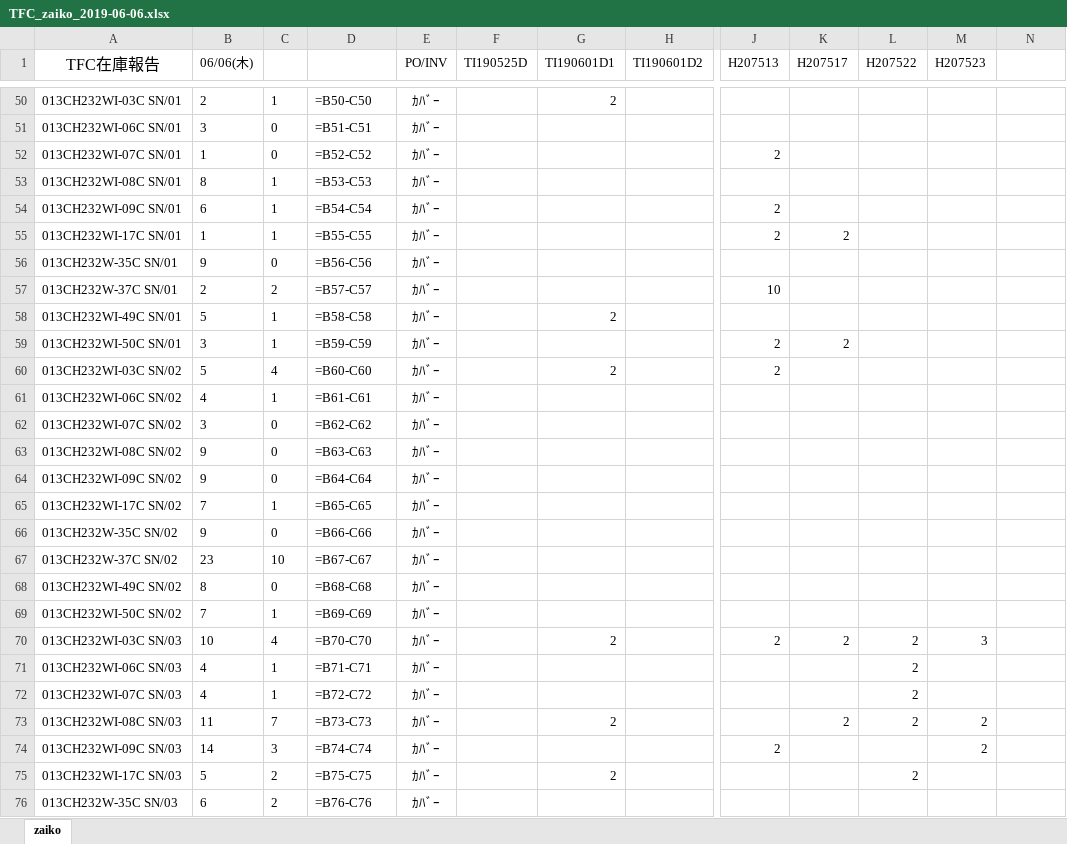
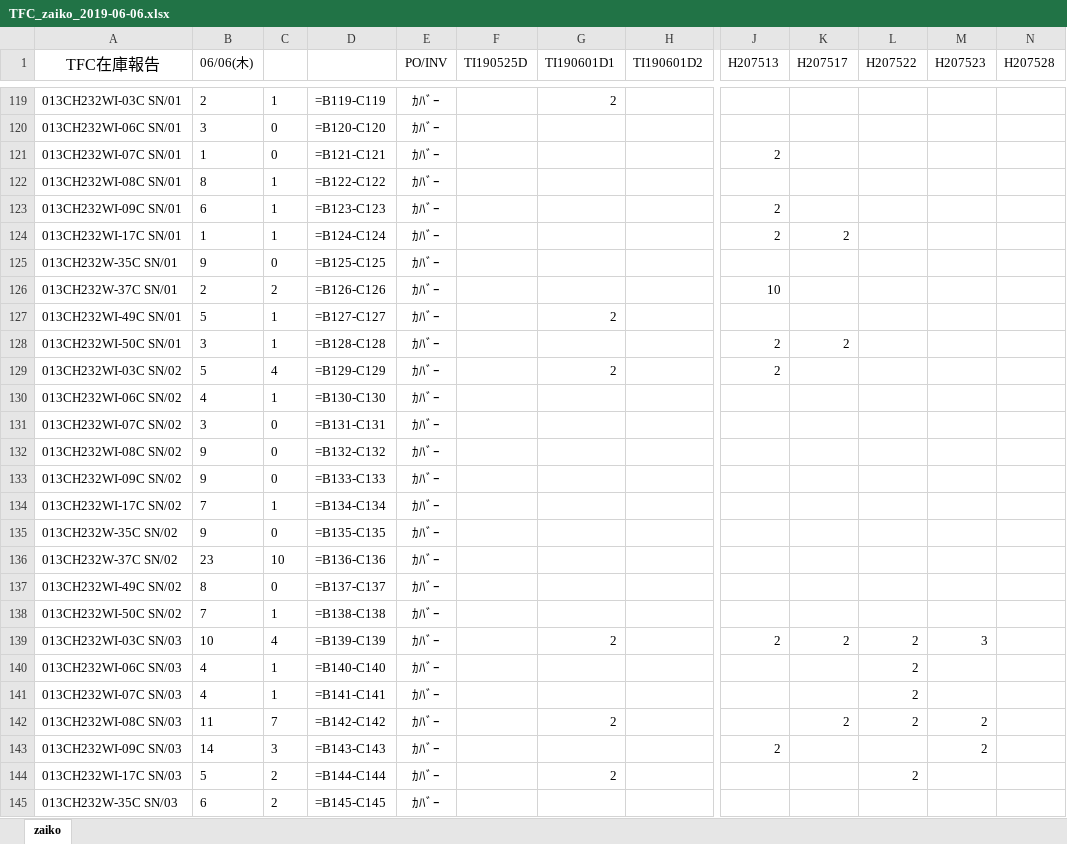
Before and after one commit to aki4429/anywhere, an Excel workbook: TFC_zaiko_2019-06-06.xlsx, sheet zaiko, drawn as a sheet; only a part is shown, gaps mark what is left out; values as stored, in another font and other column widths than the file's, no borders; formulas without a stored value are shown as written; addresses are those after the commit; the diff covers the shown part only; the diff names each change by its address in the sheet, - before the commit and + after, or states it on an @@ line.

```diff
--- a/TFC_zaiko_2019-06-06.xlsx (sheet zaiko)
+++ b/TFC_zaiko_2019-06-06.xlsx (sheet zaiko)
-N1: (empty)
+N1: H207528
-D119: =B50-C50
+D119: =B119-C119
-D120: =B51-C51
+D120: =B120-C120
-D121: =B52-C52
+D121: =B121-C121
-D122: =B53-C53
+D122: =B122-C122
-D123: =B54-C54
+D123: =B123-C123
-D124: =B55-C55
+D124: =B124-C124
-D125: =B56-C56
+D125: =B125-C125
-D126: =B57-C57
+D126: =B126-C126
-D127: =B58-C58
+D127: =B127-C127
-D128: =B59-C59
+D128: =B128-C128
-D129: =B60-C60
+D129: =B129-C129
-D130: =B61-C61
+D130: =B130-C130
-D131: =B62-C62
+D131: =B131-C131
-D132: =B63-C63
+D132: =B132-C132
-D133: =B64-C64
+D133: =B133-C133
-D134: =B65-C65
+D134: =B134-C134
-D135: =B66-C66
+D135: =B135-C135
-D136: =B67-C67
+D136: =B136-C136
-D137: =B68-C68
+D137: =B137-C137
-D138: =B69-C69
+D138: =B138-C138
-D139: =B70-C70
+D139: =B139-C139
-D140: =B71-C71
+D140: =B140-C140
-D141: =B72-C72
+D141: =B141-C141
-D142: =B73-C73
+D142: =B142-C142
-D143: =B74-C74
+D143: =B143-C143
-D144: =B75-C75
+D144: =B144-C144
-D145: =B76-C76
+D145: =B145-C145
```
Also changed, not shown: 124 added rows, 124 removed rows, 201 edited cells and cell formats elsewhere in this sheet, 3 other files.
